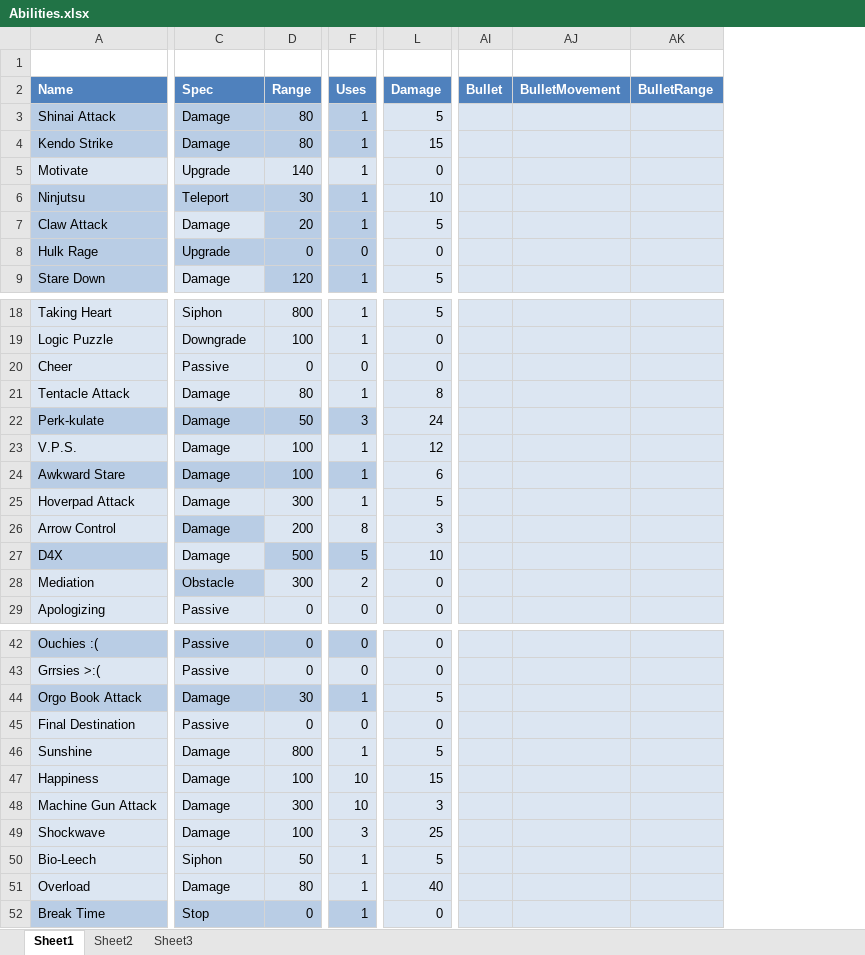
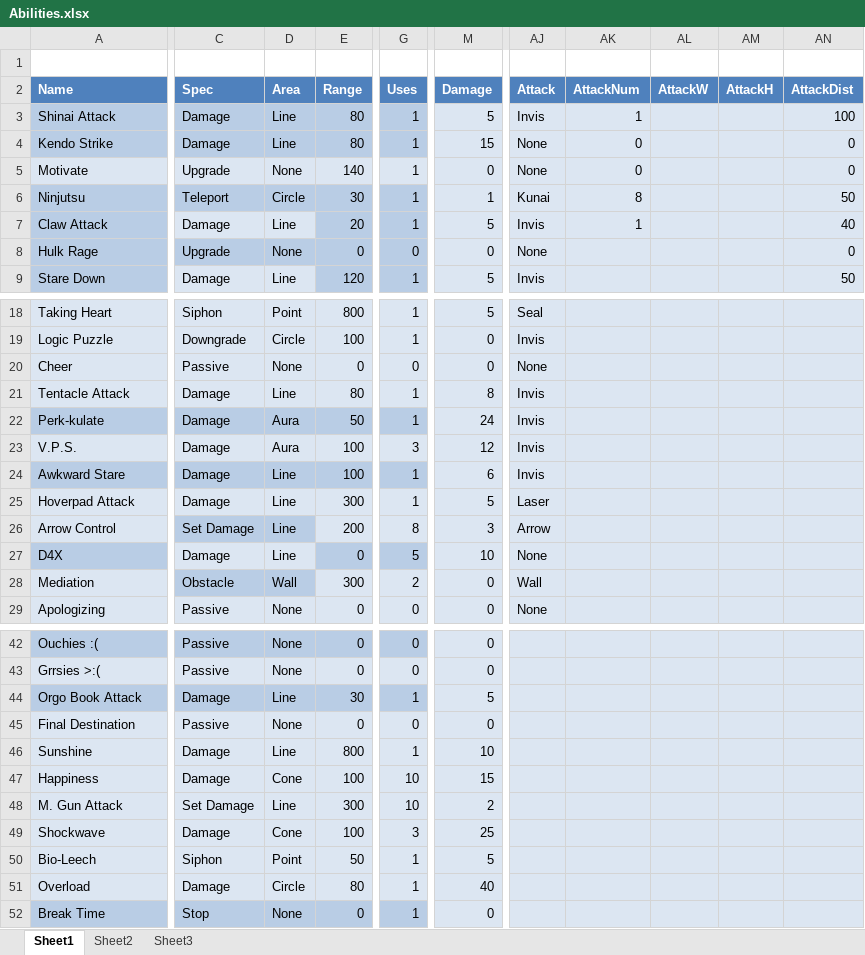
Before and after one commit to Excel/Perkinites-, an Excel workbook: xml/Abilities.xlsx, sheet Sheet1, drawn as a sheet; only a part is shown, gaps mark what is left out; values as stored, in another font and other column widths than the file's, no borders; table styles not drawn; removed rows and columns are numbered as before the commit, all else as after; the diff names each change by its address in the sheet, - before the commit and + after, or states it on an @@ line.

Commit message:
Generic and buggy movement/battle work.

```diff
--- a/xml/Abilities.xlsx (sheet Sheet1)
+++ b/xml/Abilities.xlsx (sheet Sheet1)
+column D (Area), rows 3-9: Line | Line | None | Circle | Line | None | Line; rows 18-29: Point | Circle | None | Line | Aura | Aura | Line | Line | Line | Line | Wall | None; rows 42-52: None | None | Line | None | Line | Cone | Line | Cone | Point | Circle | None
-column AI (Bullet), empty
-column AJ (BulletMovement), empty
-column AK (BulletRange), empty
+column AJ (Attack), rows 3-9: Invis | None | None | Kunai | Invis | None | Invis; rows 18-29: Seal | Invis | None | Invis | Invis | Invis | Invis | Laser | Arrow | None | Wall | None
+column AK (AttackNum), rows 3-7: 1 | 0 | 0 | 8 | 1
+column AL (AttackW), empty
+column AM (AttackH), empty
+column AN (AttackDist), rows 3-9: 100 | 0 | 0 | 50 | 40 | 0 | 50
-M6 (Damage): 10
+M6 (Damage): 1
-G22 (Uses): 3
+G22 (Uses): 1
-G23 (Uses): 1
+G23 (Uses): 3
-C26 (Spec): Damage
+C26 (Spec): Set Damage
-E27 (Range): 500
+E27 (Range): 0
-M46 (Damage): 5
+M46 (Damage): 10
-A48 (Name): Machine Gun Attack
+A48 (Name): M. Gun Attack
-C48 (Spec): Damage
+C48 (Spec): Set Damage
-M48 (Damage): 3
+M48 (Damage): 2
```
Also changed, not shown: 23 other files.
